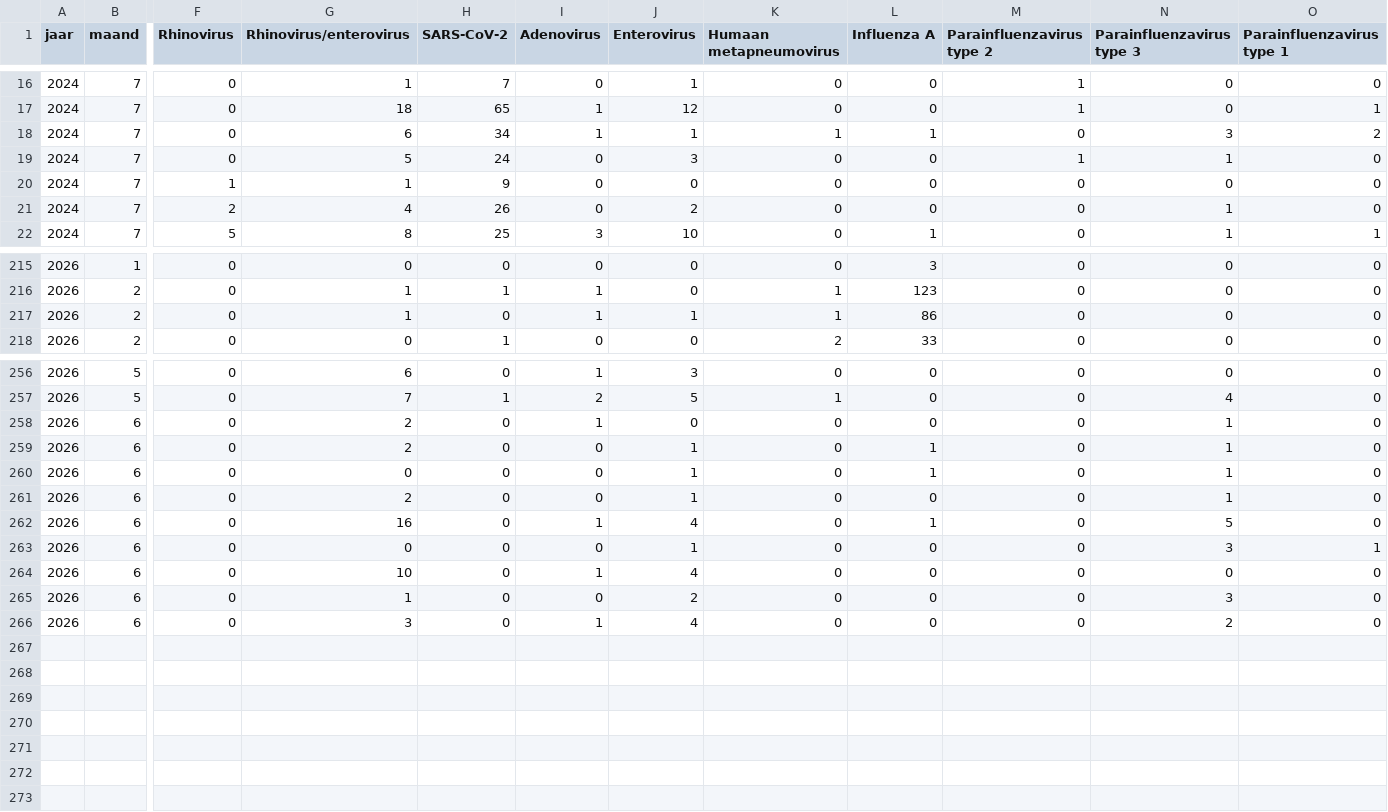
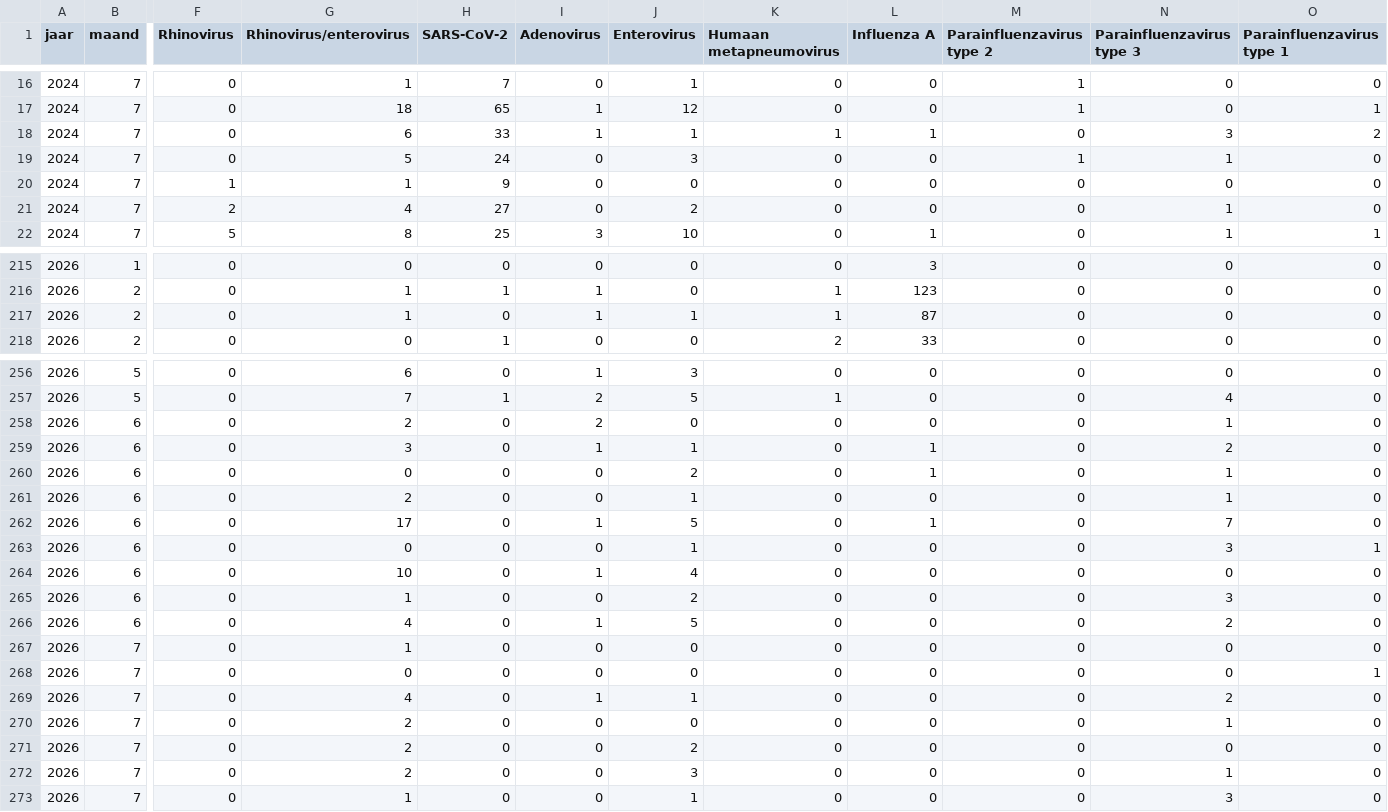
Before and after one commit to AMRZNN/dashboard_data, a CSV file: certe/respiratoir_maand.csv, drawn as a sheet; only a part is shown, gaps mark what is left out; rows hold the shown columns only; the diff covers the shown part only; the diff names each change by its address in the sheet, - before the commit and + after, or states it on an @@ line.

Commit message:
Automated upload: 2026-07-06

```diff
--- a/certe/respiratoir_maand.csv
+++ b/certe/respiratoir_maand.csv
-H18 (SARS-CoV-2): 34
+H18 (SARS-CoV-2): 33
-H21 (SARS-CoV-2): 26
+H21 (SARS-CoV-2): 27
-L217 (Influenza A): 86
+L217 (Influenza A): 87
-I258 (Adenovirus): 1
+I258 (Adenovirus): 2
-G259 (Rhinovirus/enterovirus): 2
+G259 (Rhinovirus/enterovirus): 3
-I259 (Adenovirus): 0
+I259 (Adenovirus): 1
-N259 (Parainfluenzavirus type 3): 1
+N259 (Parainfluenzavirus type 3): 2
-J260 (Enterovirus): 1
+J260 (Enterovirus): 2
-G262 (Rhinovirus/enterovirus): 16
+G262 (Rhinovirus/enterovirus): 17
-J262 (Enterovirus): 4
+J262 (Enterovirus): 5
-N262 (Parainfluenzavirus type 3): 5
+N262 (Parainfluenzavirus type 3): 7
-G266 (Rhinovirus/enterovirus): 3
+G266 (Rhinovirus/enterovirus): 4
-J266 (Enterovirus): 4
+J266 (Enterovirus): 5
+row 267: 2026 | 7 | 0 | 1 | 0 | 0 | 0 | 0 | 0 | 0 | 0 | 0
+row 268: 2026 | 7 | 0 | 0 | 0 | 0 | 0 | 0 | 0 | 0 | 0 | 1
+row 269: 2026 | 7 | 0 | 4 | 0 | 1 | 1 | 0 | 0 | 0 | 2 | 0
+row 270: 2026 | 7 | 0 | 2 | 0 | 0 | 0 | 0 | 0 | 0 | 1 | 0
+row 271: 2026 | 7 | 0 | 2 | 0 | 0 | 2 | 0 | 0 | 0 | 0 | 0
+row 272: 2026 | 7 | 0 | 2 | 0 | 0 | 3 | 0 | 0 | 0 | 1 | 0
+row 273: 2026 | 7 | 0 | 1 | 0 | 0 | 1 | 0 | 0 | 0 | 3 | 0
```
Also changed, not shown: 16 edited cells elsewhere in this file.
